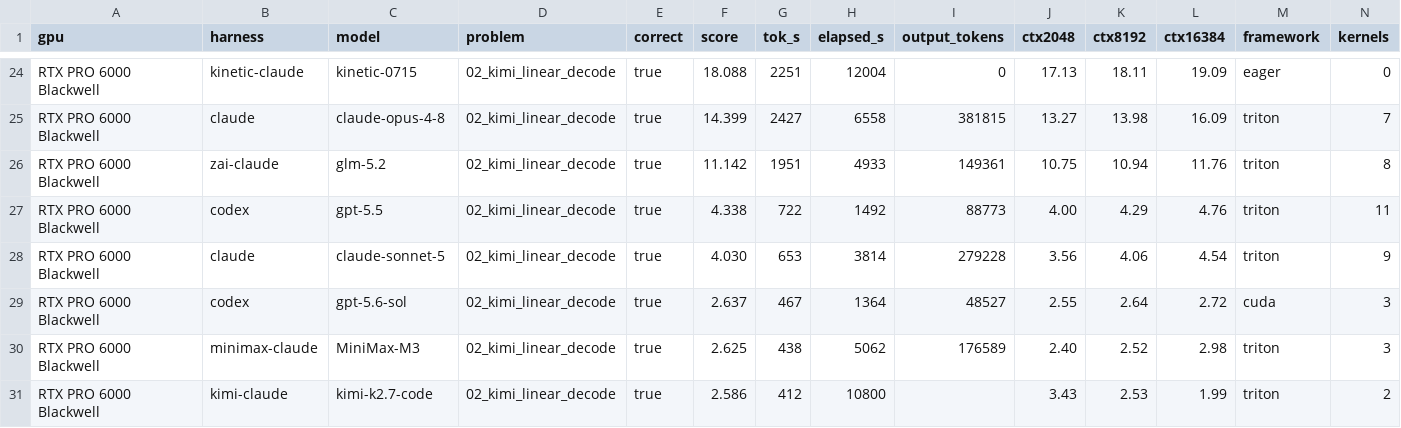
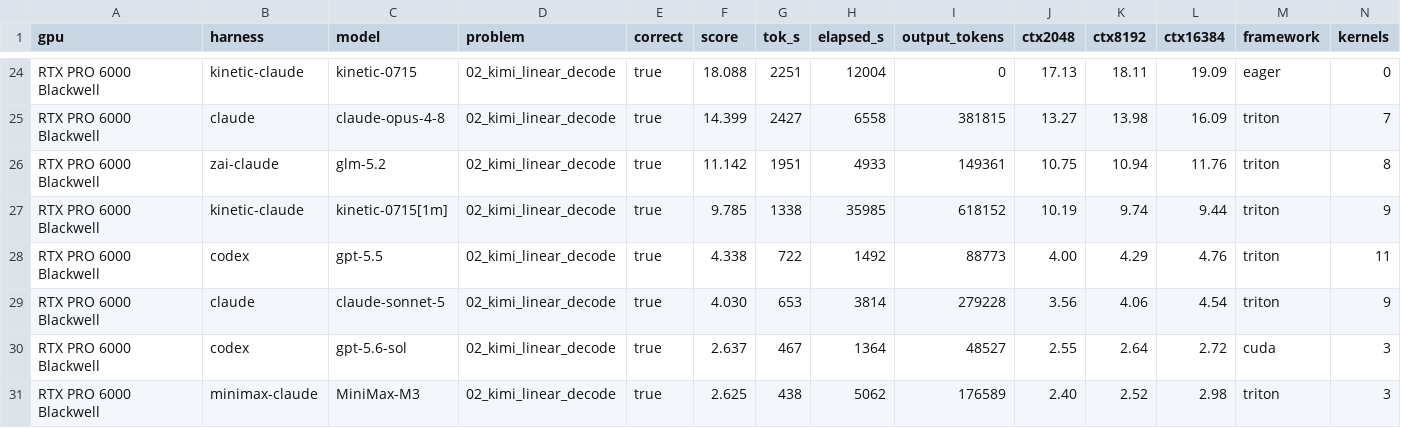
Before and after one commit to Infatoshi/kernelbench.com, a CSV file: public/data/mega/results.csv, drawn as a sheet; only a part is shown, gaps mark what is left out; the shorter side is filled out with more unchanged rows; rows hold the shown columns only; the diff names each change by its address in the sheet, - before the commit and + after, or states it on an @@ line.

```diff
--- a/public/data/mega/results.csv
+++ b/public/data/mega/results.csv
+row 27: RTX PRO 6000 Blackwell | kinetic-claude | kinetic-0715[1m] | 02_kimi_linear_decode | true | 9.785 | 1338 | 35985 | 618152 | 10.19 | 9.74 | 9.44 | triton | 9
```
Also changed, not shown: 8 other files.
